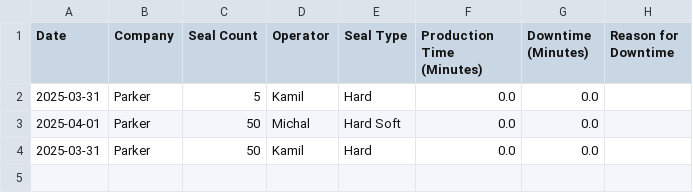
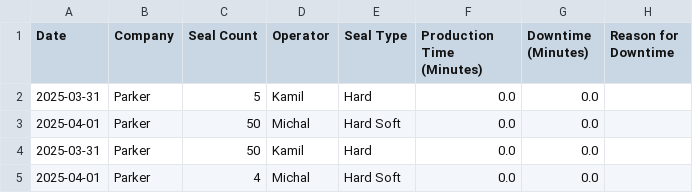
Before and after one commit to ChinQuan/Production-App, a CSV file: production_data.csv, drawn as a sheet; the diff names each change by its address in the sheet, - before the commit and + after, or states it on an @@ line.

Commit message:
Updating production data

```diff
--- a/production_data.csv
+++ b/production_data.csv
+row 5: 2025-04-01 | Parker | 4 | Michal | Hard Soft | 0.0 | 0.0
```
